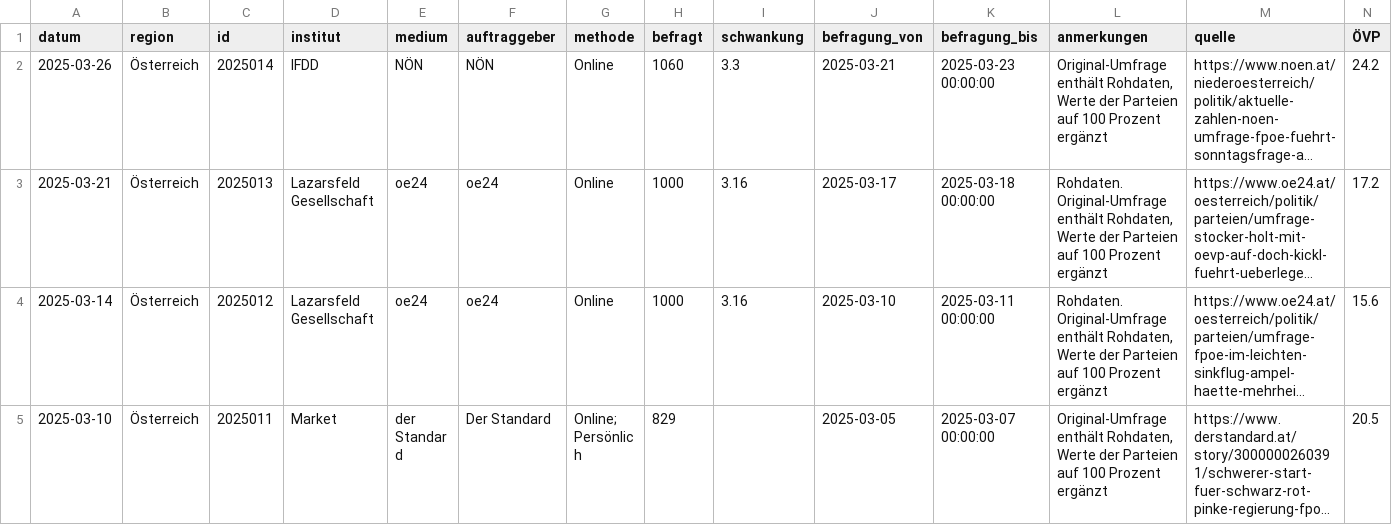
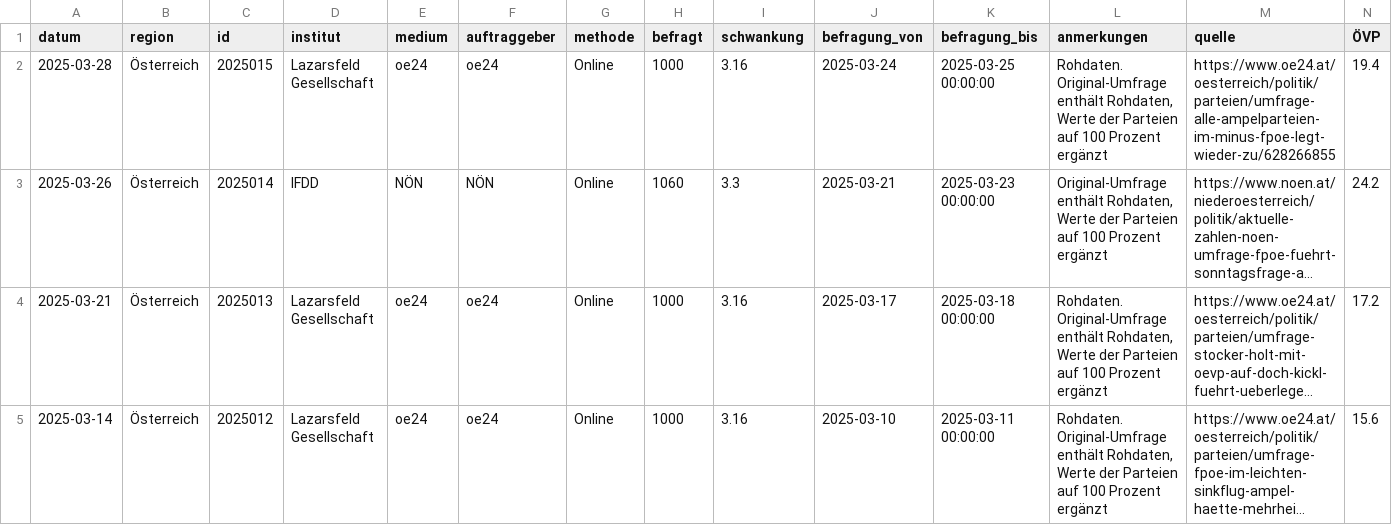
Before and after one commit to dstDatenjournalismus/2024-umfragentracker, a CSV file: output/data/kanzlerfrage/kanzlerfrage.csv, drawn as a sheet; only a part is shown; the shorter side is filled out with more unchanged rows; long unchanged cells end in …; rows hold the shown columns only; the diff names each change by its address in the sheet, - before the commit and + after, or states it on an @@ line.

```diff
--- a/output/data/kanzlerfrage/kanzlerfrage.csv
+++ b/output/data/kanzlerfrage/kanzlerfrage.csv
+row 2: 2025-03-28 | Österreich | 2025015 | Lazarsfeld Gesellschaft | oe24 | oe24 | Online | 1000 | 3.16 | 2025-03-24 | 2025-03-25 00:00:00 | Rohdaten. Original-Umfrage enthält Rohdaten, Werte der Parteien auf 100 Prozent ergänzt | https://www.oe24.at/oesterreich/politik/parteien/umfrage-alle-ampelparteien-im-minus-fpoe-legt-wieder-zu/628266855 | 19.4
```
Also changed, not shown: output/data/sonntagsfrage/sonntagsfrage.csv, 1 other file.
